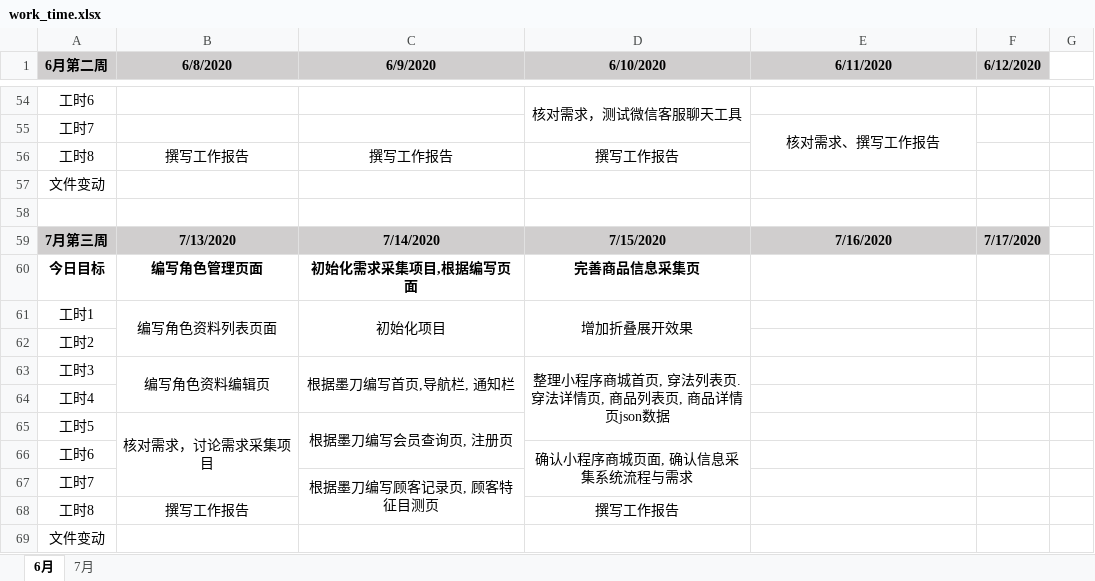
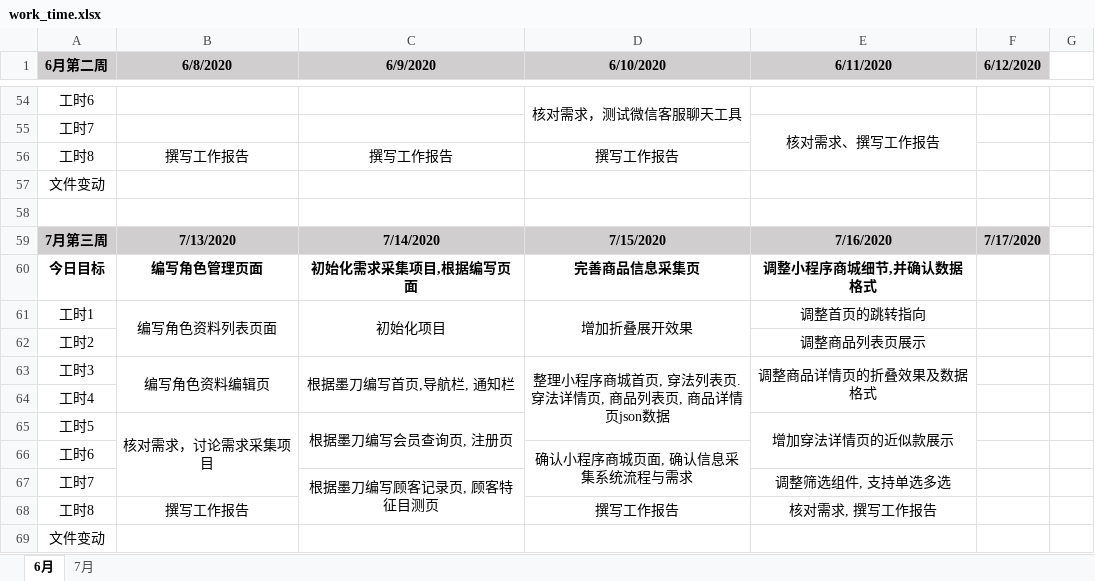
Before and after one commit to i-ce-fish/weekly_work_report, an Excel workbook: work_time.xlsx, sheet 6月, drawn as a sheet; only a part is shown, gaps mark what is left out; values as stored, in another font and other column widths than the file's, no borders; charts and pictures not drawn; the diff names each change by its address in the sheet, - before the commit and + after, or states it on an @@ line.

Commit message:
LOG

```diff
--- a/work_time.xlsx (sheet 6月)
+++ b/work_time.xlsx (sheet 6月)
-E60 (6/11/2020): (empty)
+E60 (6/11/2020): 调整小程序商城细节,并确认数据格式
-E61 (6/11/2020): (empty)
+E61 (6/11/2020): 调整首页的跳转指向
-E62 (6/11/2020): (empty)
+E62 (6/11/2020): 调整商品列表页展示
-E63 (6/11/2020): (empty)
+E63 (6/11/2020): 调整商品详情页的折叠效果及数据格式
+E63:E64 merged
-E65 (6/11/2020): (empty)
+E65 (6/11/2020): 增加穿法详情页的近似款展示
+E65:E66 merged
-E67 (6/11/2020): (empty)
+E67 (6/11/2020): 调整筛选组件, 支持单选多选
-E68 (6/11/2020): (empty)
+E68 (6/11/2020): 核对需求, 撰写工作报告
```
Also changed, not shown: charts or pictures.
